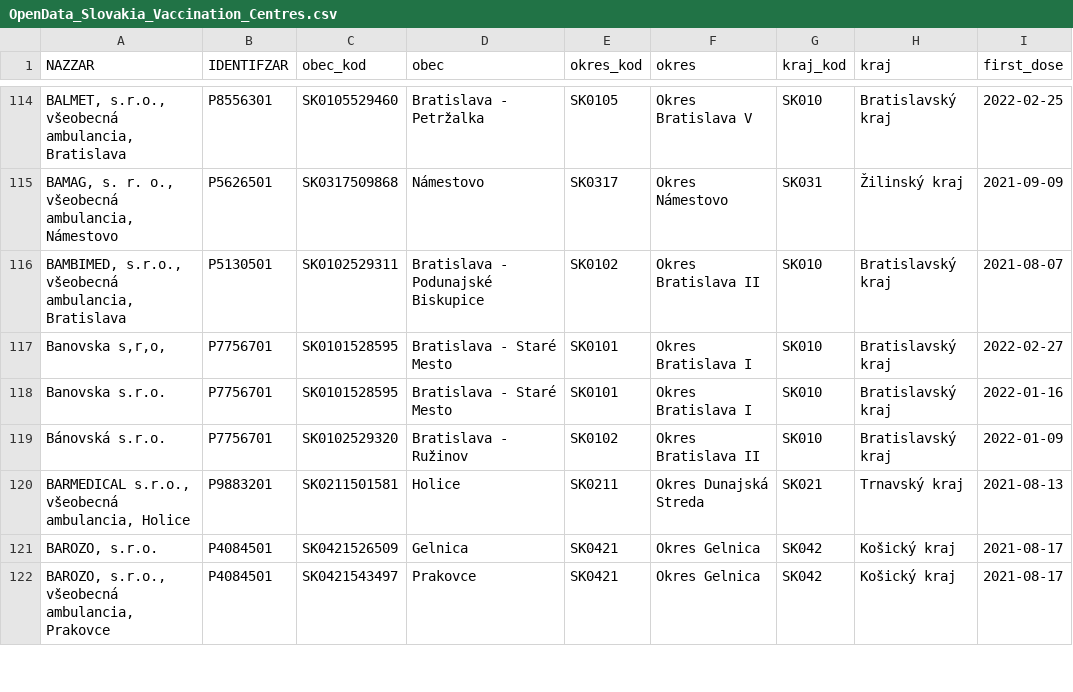
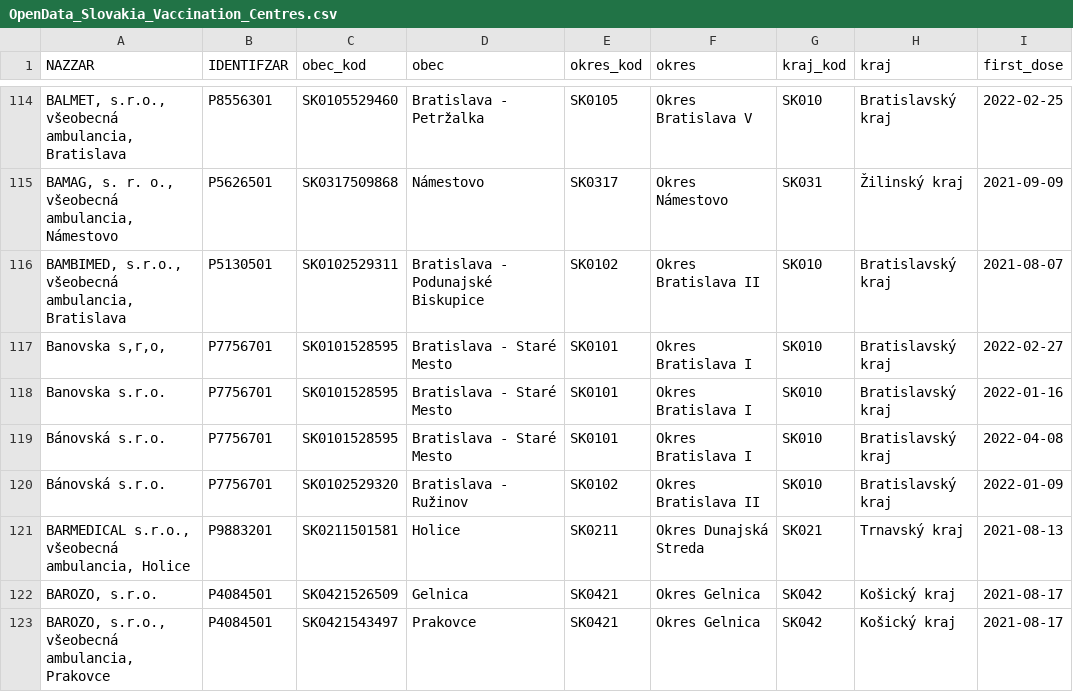
Before and after one commit to Institut-zdravotnych-analyz/covid19-data, a CSV file: Vaccination/OpenData_Slovakia_Vaccination_Centres.csv, drawn as a sheet; only a part is shown, gaps mark what is left out.

```diff
--- a/Vaccination/OpenData_Slovakia_Vaccination_Centres.csv
+++ b/Vaccination/OpenData_Slovakia_Vaccination_Centres.csv
@@ -118,2 +118,3 @@
 "Banovska s.r.o.";"P7756701";"SK0101528595";"Bratislava - Staré Mesto";"SK0101";"Okres Bratislava I";"SK010";"Bratislavský kraj";2022-01-16
+"Bánovská s.r.o.";"P7756701";"SK0101528595";"Bratislava - Staré Mesto";"SK0101";"Okres Bratislava I";"SK010";"Bratislavský kraj";2022-04-08
 "Bánovská s.r.o.";"P7756701";"SK0102529320";"Bratislava - Ružinov";"SK0102";"Okres Bratislava II";"SK010";"Bratislavský kraj";2022-01-09
```
Also changed, not shown: Hospitals/OpenData_Slovakia_Covid_Hospital_AdmissionDischarge.csv, Hospitals/OpenData_Slovakia_Covid_Hospital_UPV_AdmissionDischarge.csv, 4 other files.
